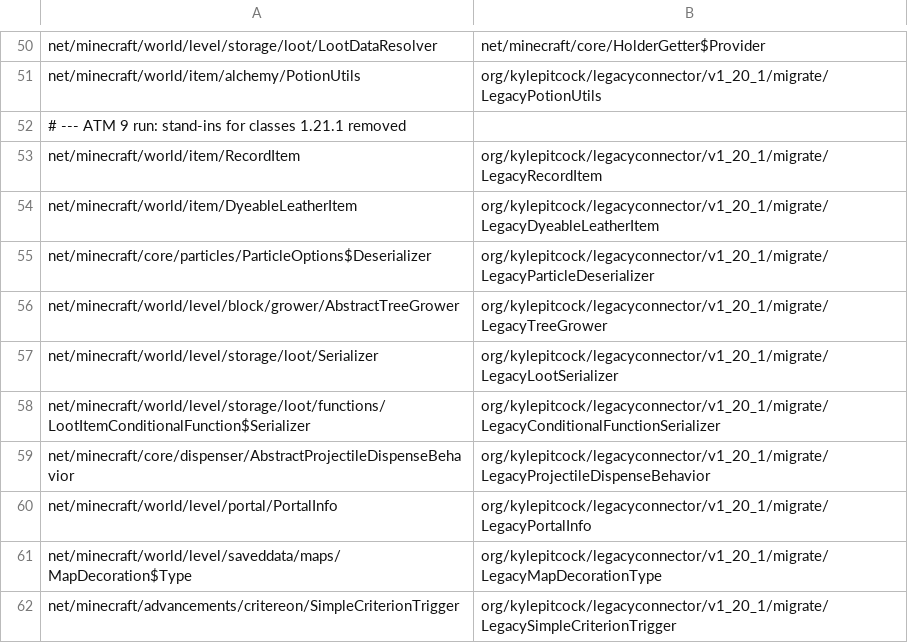
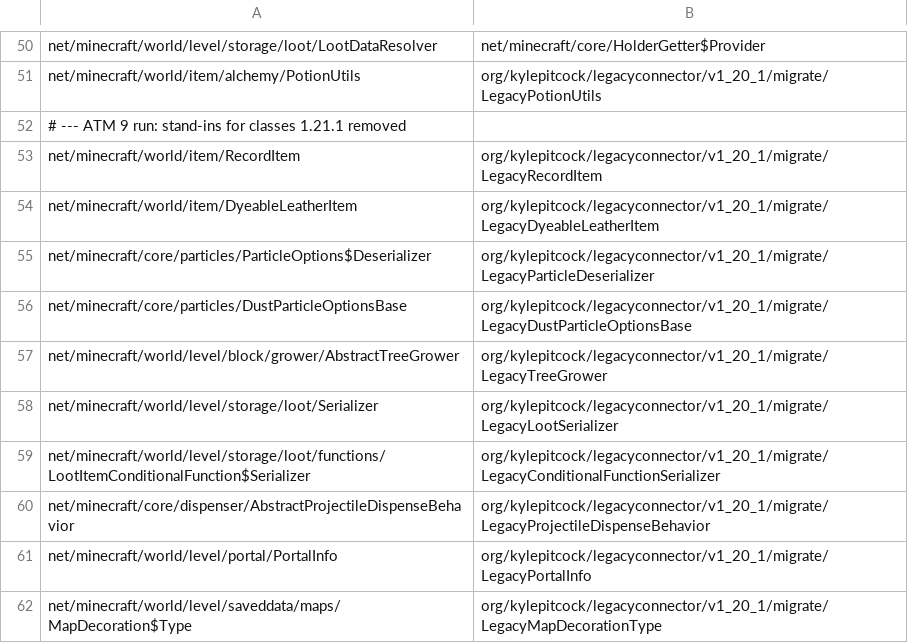
Before and after one commit to kylepitcock/Legacy-Connector, a TSV file: loader/src/main/resources/legacyconnector/forward/1.20.1/mc-classes.tsv, drawn as a sheet; only a part is shown, gaps mark what is left out; the shorter side is filled out with more unchanged rows; the diff names each change by its address in the sheet, - before the commit and + after, or states it on an @@ line.

```diff
--- a/loader/src/main/resources/legacyconnector/forward/1.20.1/mc-classes.tsv
+++ b/loader/src/main/resources/legacyconnector/forward/1.20.1/mc-classes.tsv
+row 56: net/minecraft/core/particles/DustParticleOptionsBase | org/kylepitcock/legacyconnector/v1_20_1/migrate/LegacyDustParticleOptionsBase
```
Also changed, not shown: loader/src/main/resources/legacyconnector/forward/1.20.1/mc-calls.tsv, 5 other files.
